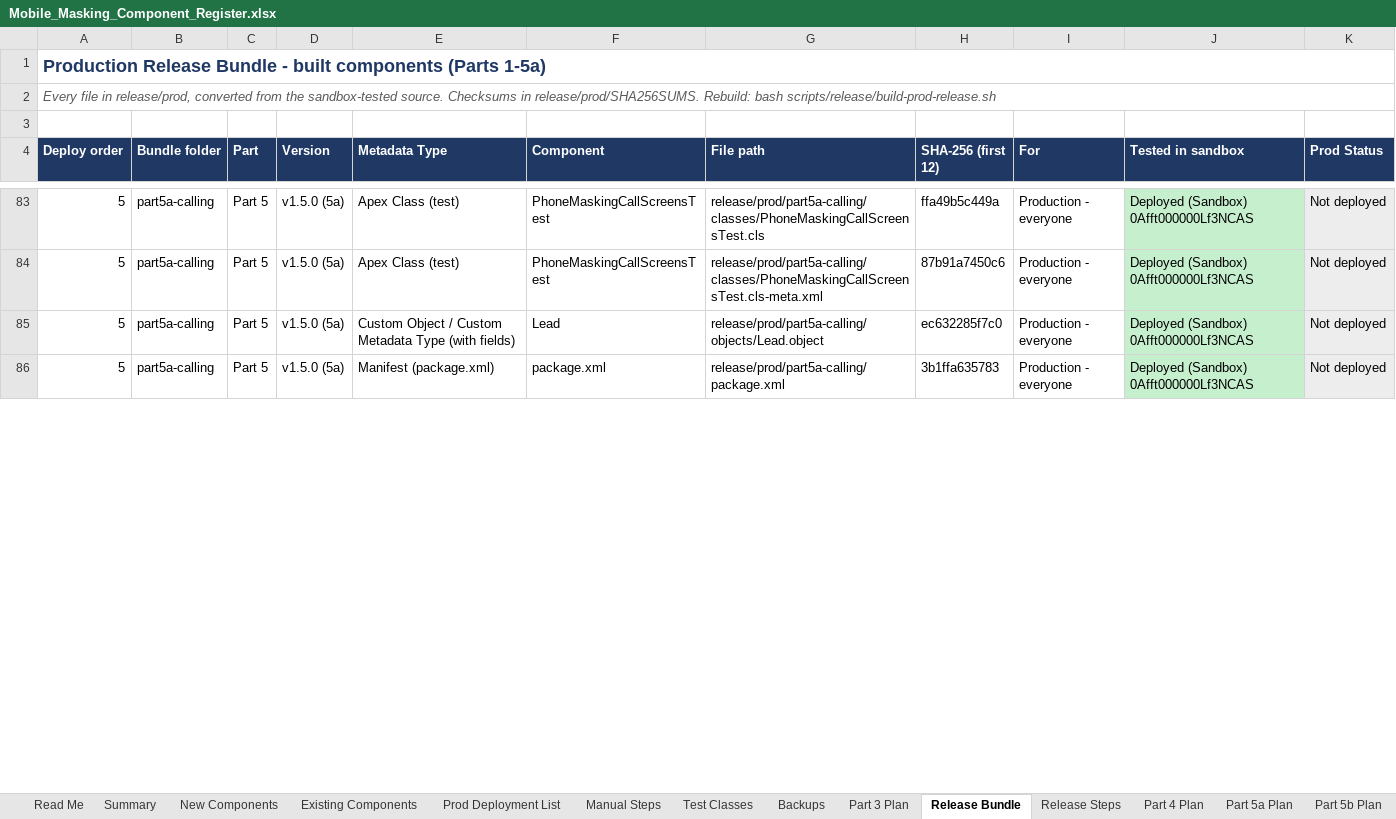
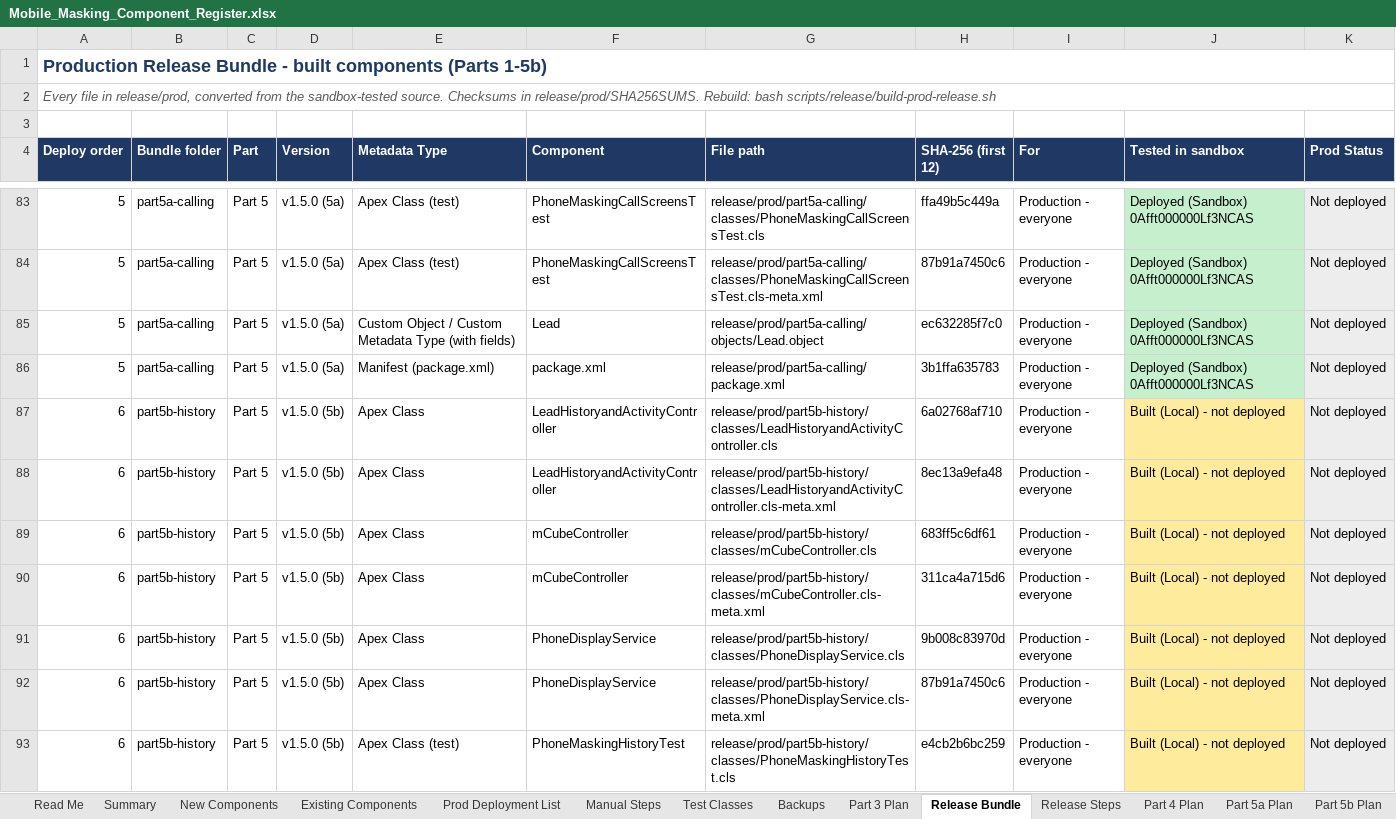
Before and after one commit to ejjigiripraveen-cloud/Mobile-No-masking, an Excel workbook: docs/Mobile_Masking_Component_Register.xlsx, sheet Release Bundle, drawn as a sheet; only a part is shown, gaps mark what is left out; values as stored, in another font and other column widths than the file's, no borders; the diff covers the shown part only; the diff names each change by its address in the sheet, - before the commit and + after, or states it on an @@ line.

```diff
--- a/docs/Mobile_Masking_Component_Register.xlsx (sheet Release Bundle)
+++ b/docs/Mobile_Masking_Component_Register.xlsx (sheet Release Bundle)
-A1 (Deploy order): …components (Parts 1-5a)
+A1 (Deploy order): …components (Parts 1-5b)
+row 87: 6 | part5b-history | Part 5 | v1.5.0 (5b) | Apex Class | LeadHistoryandActivityController | release/prod/part5b-history/classes/LeadHistoryandActivityController.cls | 6a02768af710 | Production - everyone | Built (Local) - not deployed | Not deployed
+row 88: 6 | part5b-history | Part 5 | v1.5.0 (5b) | Apex Class | LeadHistoryandActivityController | release/prod/part5b-history/classes/LeadHistoryandActivityController.cls-meta.xml | 8ec13a9efa48 | Production - everyone | Built (Local) - not deployed | Not deployed
+row 89: 6 | part5b-history | Part 5 | v1.5.0 (5b) | Apex Class | mCubeController | release/prod/part5b-history/classes/mCubeController.cls | 683ff5c6df61 | Production - everyone | Built (Local) - not deployed | Not deployed
+row 90: 6 | part5b-history | Part 5 | v1.5.0 (5b) | Apex Class | mCubeController | release/prod/part5b-history/classes/mCubeController.cls-meta.xml | 311ca4a715d6 | Production - everyone | Built (Local) - not deployed | Not deployed
+row 91: 6 | part5b-history | Part 5 | v1.5.0 (5b) | Apex Class | PhoneDisplayService | release/prod/part5b-history/classes/PhoneDisplayService.cls | 9b008c83970d | Production - everyone | Built (Local) - not deployed | Not deployed
+row 92: 6 | part5b-history | Part 5 | v1.5.0 (5b) | Apex Class | PhoneDisplayService | release/prod/part5b-history/classes/PhoneDisplayService.cls-meta.xml | 87b91a7450c6 | Production - everyone | Built (Local) - not deployed | Not deployed
+row 93: 6 | part5b-history | Part 5 | v1.5.0 (5b) | Apex Class (test) | PhoneMaskingHistoryTest | release/prod/part5b-history/classes/PhoneMaskingHistoryTest.cls | e4cb2b6bc259 | Production - everyone | Built (Local) - not deployed | Not deployed
```
Also changed, not shown: 3 added rows and 4 edited cells elsewhere in this sheet, sheet Prod Deployment List, sheet Existing Components, sheet New Components, sheet Release Steps, sheet Summary, 23 other files.
